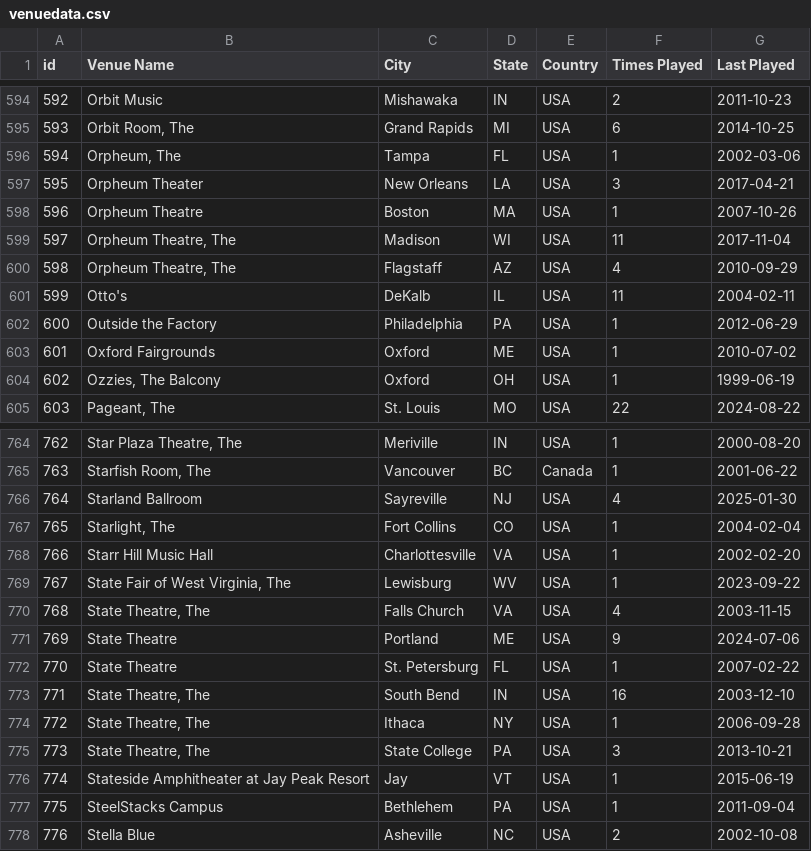
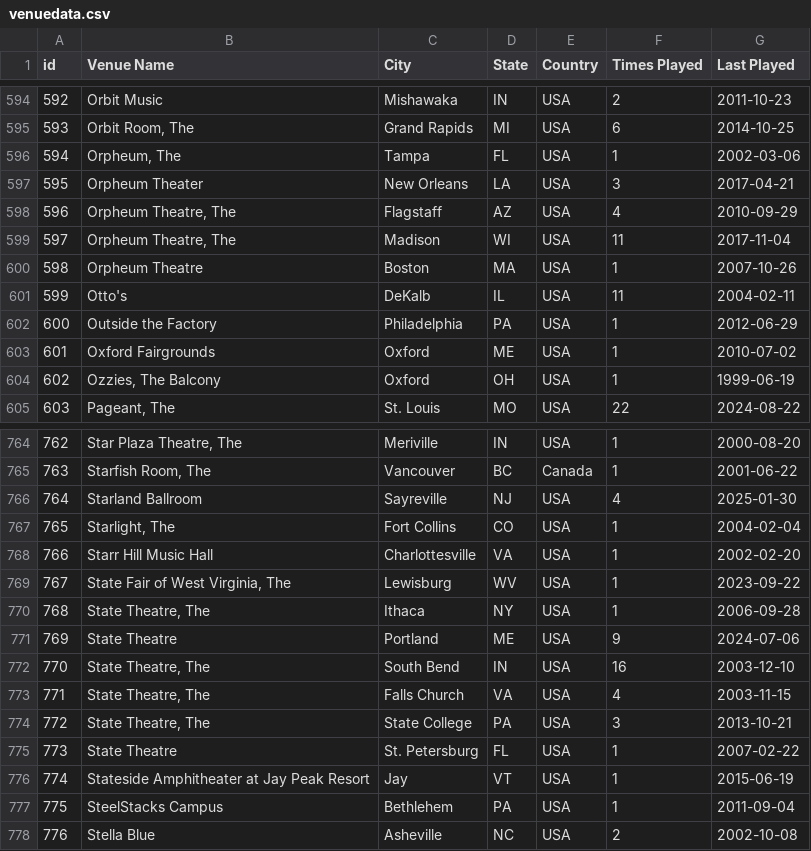
Before and after one commit to connorkitchings/Concerts, a CSV file: Data/UM/From Web/venuedata.csv, drawn as a sheet; only a part is shown, gaps mark what is left out; the diff covers the shown part only.

```diff
--- a/Data/UM/From Web/venuedata.csv
+++ b/Data/UM/From Web/venuedata.csv
@@ -597,5 +597,5 @@ id,Venue Name,City,State,Country,Times Played,Last Played
 595,Orpheum Theater,New Orleans,LA,USA,3,2017-04-21
-596,Orpheum Theatre,Boston,MA,USA,1,2007-10-26
+596,"Orpheum Theatre, The",Flagstaff,AZ,USA,4,2010-09-29
 597,"Orpheum Theatre, The",Madison,WI,USA,11,2017-11-04
-598,"Orpheum Theatre, The",Flagstaff,AZ,USA,4,2010-09-29
+598,Orpheum Theatre,Boston,MA,USA,1,2007-10-26
 599,Otto's,DeKalb,IL,USA,11,2004-02-11
@@ -769,8 +769,8 @@ id,Venue Name,City,State,Country,Times Played,Last Played
 767,"State Fair of West Virginia, The",Lewisburg,WV,USA,1,2023-09-22
-768,"State Theatre, The",Falls Church,VA,USA,4,2003-11-15
+768,"State Theatre, The",Ithaca,NY,USA,1,2006-09-28
 769,State Theatre,Portland,ME,USA,9,2024-07-06
-770,State Theatre,St. Petersburg,FL,USA,1,2007-02-22
-771,"State Theatre, The",South Bend,IN,USA,16,2003-12-10
-772,"State Theatre, The",Ithaca,NY,USA,1,2006-09-28
-773,"State Theatre, The",State College,PA,USA,3,2013-10-21
+770,"State Theatre, The",South Bend,IN,USA,16,2003-12-10
+771,"State Theatre, The",Falls Church,VA,USA,4,2003-11-15
+772,"State Theatre, The",State College,PA,USA,3,2013-10-21
+773,State Theatre,St. Petersburg,FL,USA,1,2007-02-22
 774,Stateside Amphitheater at Jay Peak Resort,Jay,VT,USA,1,2015-06-19
```
Also changed, not shown: 124 edited cells elsewhere in this file.
